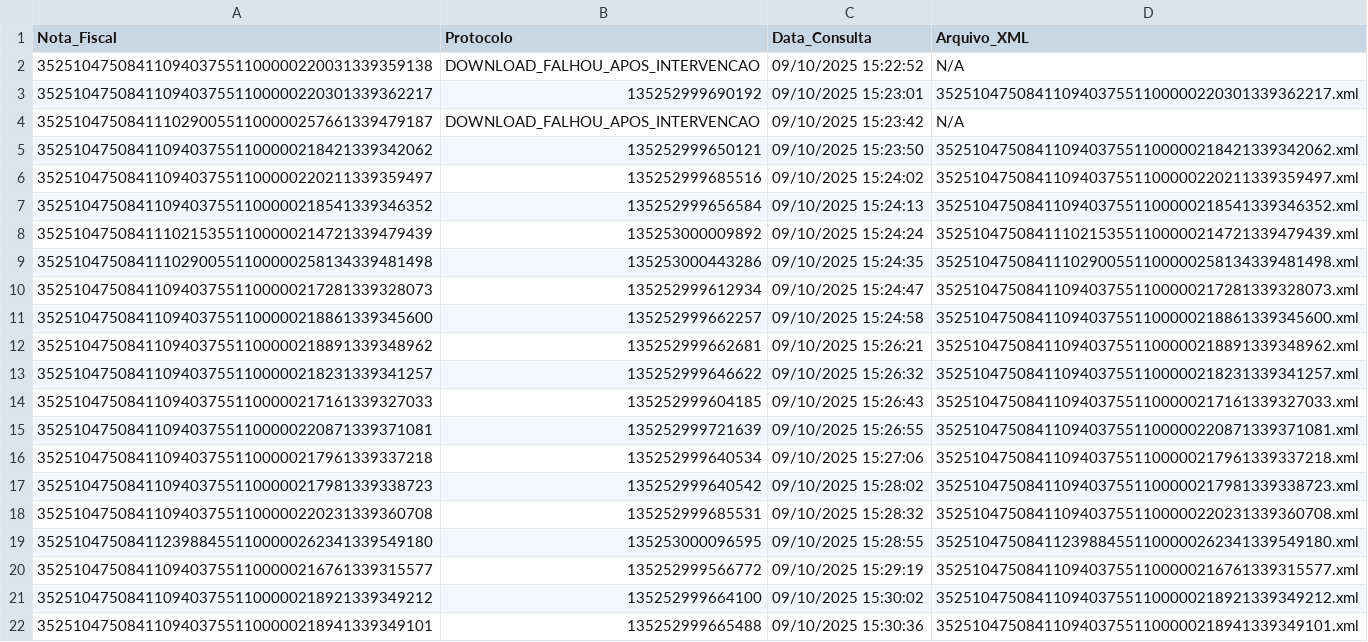
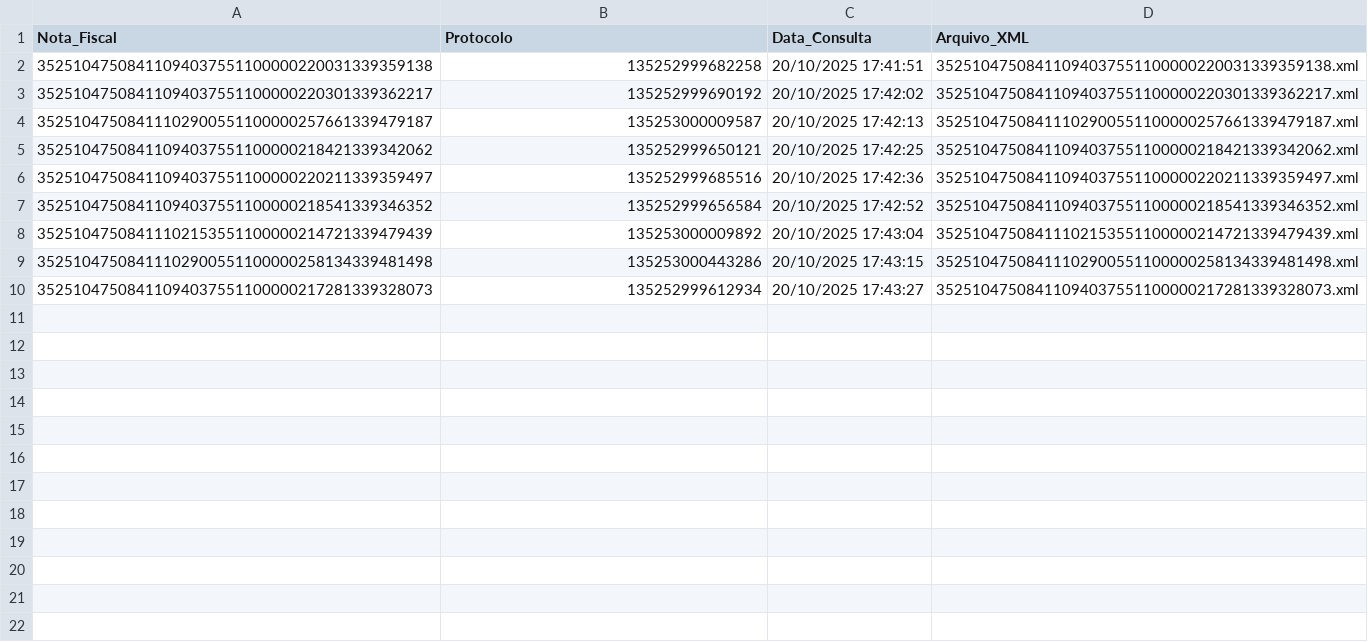
Before and after one commit to masterJorge-cyber/workplace_automation, a CSV file: sheets/resultados_consultas.csv, drawn as a sheet.

```diff
--- a/sheets/resultados_consultas.csv
+++ b/sheets/resultados_consultas.csv
@@ -1,22 +1,10 @@
 Nota_Fiscal,Protocolo,Data_Consulta,Arquivo_XML
-35251047508411094037551100000220031339359138,DOWNLOAD_FALHOU_APOS_INTERVENCAO,09/10/2025 15:22:52,N/A
-35251047508411094037551100000220301339362217,135252999690192,09/10/2025 15:23:01,35251047508411094037551100000220301339362217.xml
-35251047508411102900551100000257661339479187,DOWNLOAD_FALHOU_APOS_INTERVENCAO,09/10/2025 15:23:42,N/A
-35251047508411094037551100000218421339342062,135252999650121,09/10/2025 15:23:50,35251047508411094037551100000218421339342062.xml
-35251047508411094037551100000220211339359497,135252999685516,09/10/2025 15:24:02,35251047508411094037551100000220211339359497.xml
-35251047508411094037551100000218541339346352,135252999656584,09/10/2025 15:24:13,35251047508411094037551100000218541339346352.xml
-35251047508411102153551100000214721339479439,135253000009892,09/10/2025 15:24:24,35251047508411102153551100000214721339479439.xml
-35251047508411102900551100000258134339481498,135253000443286,09/10/2025 15:24:35,35251047508411102900551100000258134339481498.xml
-35251047508411094037551100000217281339328073,135252999612934,09/10/2025 15:24:47,35251047508411094037551100000217281339328073.xml
-35251047508411094037551100000218861339345600,135252999662257,09/10/2025 15:24:58,35251047508411094037551100000218861339345600.xml
-35251047508411094037551100000218891339348962,135252999662681,09/10/2025 15:26:21,35251047508411094037551100000218891339348962.xml
-35251047508411094037551100000218231339341257,135252999646622,09/10/2025 15:26:32,35251047508411094037551100000218231339341257.xml
-35251047508411094037551100000217161339327033,135252999604185,09/10/2025 15:26:43,35251047508411094037551100000217161339327033.xml
-35251047508411094037551100000220871339371081,135252999721639,09/10/2025 15:26:55,35251047508411094037551100000220871339371081.xml
-35251047508411094037551100000217961339337218,135252999640534,09/10/2025 15:27:06,35251047508411094037551100000217961339337218.xml
-35251047508411094037551100000217981339338723,135252999640542,09/10/2025 15:28:02,35251047508411094037551100000217981339338723.xml
-35251047508411094037551100000220231339360708,135252999685531,09/10/2025 15:28:32,35251047508411094037551100000220231339360708.xml
-35251047508411239884551100000262341339549180,135253000096595,09/10/2025 15:28:55,35251047508411239884551100000262341339549180.xml
-35251047508411094037551100000216761339315577,135252999566772,09/10/2025 15:29:19,35251047508411094037551100000216761339315577.xml
-35251047508411094037551100000218921339349212,135252999664100,09/10/2025 15:30:02,35251047508411094037551100000218921339349212.xml
-35251047508411094037551100000218941339349101,135252999665488,09/10/2025 15:30:36,35251047508411094037551100000218941339349101.xml
+35251047508411094037551100000220031339359138,135252999682258,20/10/2025 17:41:51,35251047508411094037551100000220031339359138.xml
+35251047508411094037551100000220301339362217,135252999690192,20/10/2025 17:42:02,35251047508411094037551100000220301339362217.xml
+35251047508411102900551100000257661339479187,135253000009587,20/10/2025 17:42:13,35251047508411102900551100000257661339479187.xml
+35251047508411094037551100000218421339342062,135252999650121,20/10/2025 17:42:25,35251047508411094037551100000218421339342062.xml
+35251047508411094037551100000220211339359497,135252999685516,20/10/2025 17:42:36,35251047508411094037551100000220211339359497.xml
+35251047508411094037551100000218541339346352,135252999656584,20/10/2025 17:42:52,35251047508411094037551100000218541339346352.xml
+35251047508411102153551100000214721339479439,135253000009892,20/10/2025 17:43:04,35251047508411102153551100000214721339479439.xml
+35251047508411102900551100000258134339481498,135253000443286,20/10/2025 17:43:15,35251047508411102900551100000258134339481498.xml
+35251047508411094037551100000217281339328073,135252999612934,20/10/2025 17:43:27,35251047508411094037551100000217281339328073.xml
```
Also changed, not shown: 25 other files.
